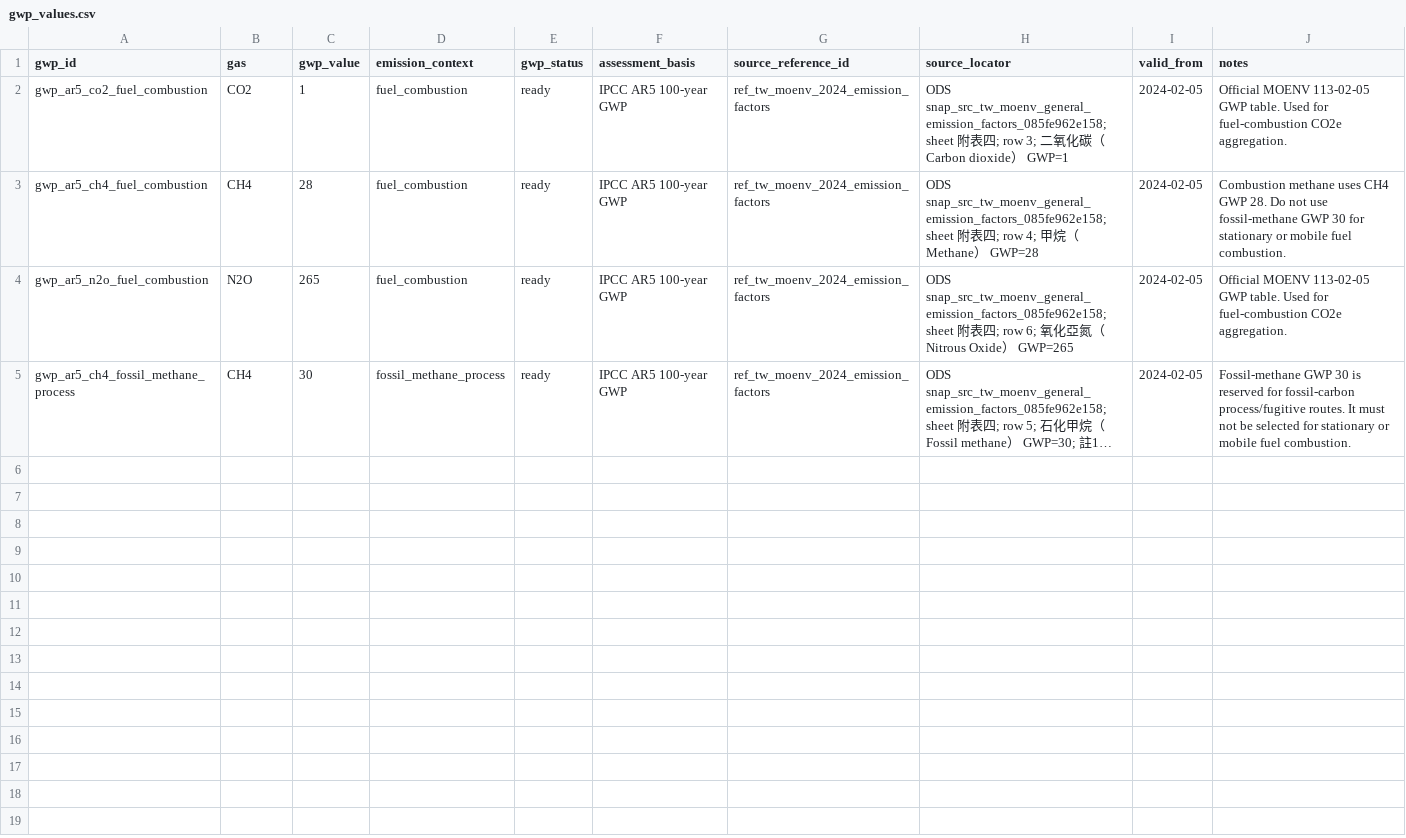
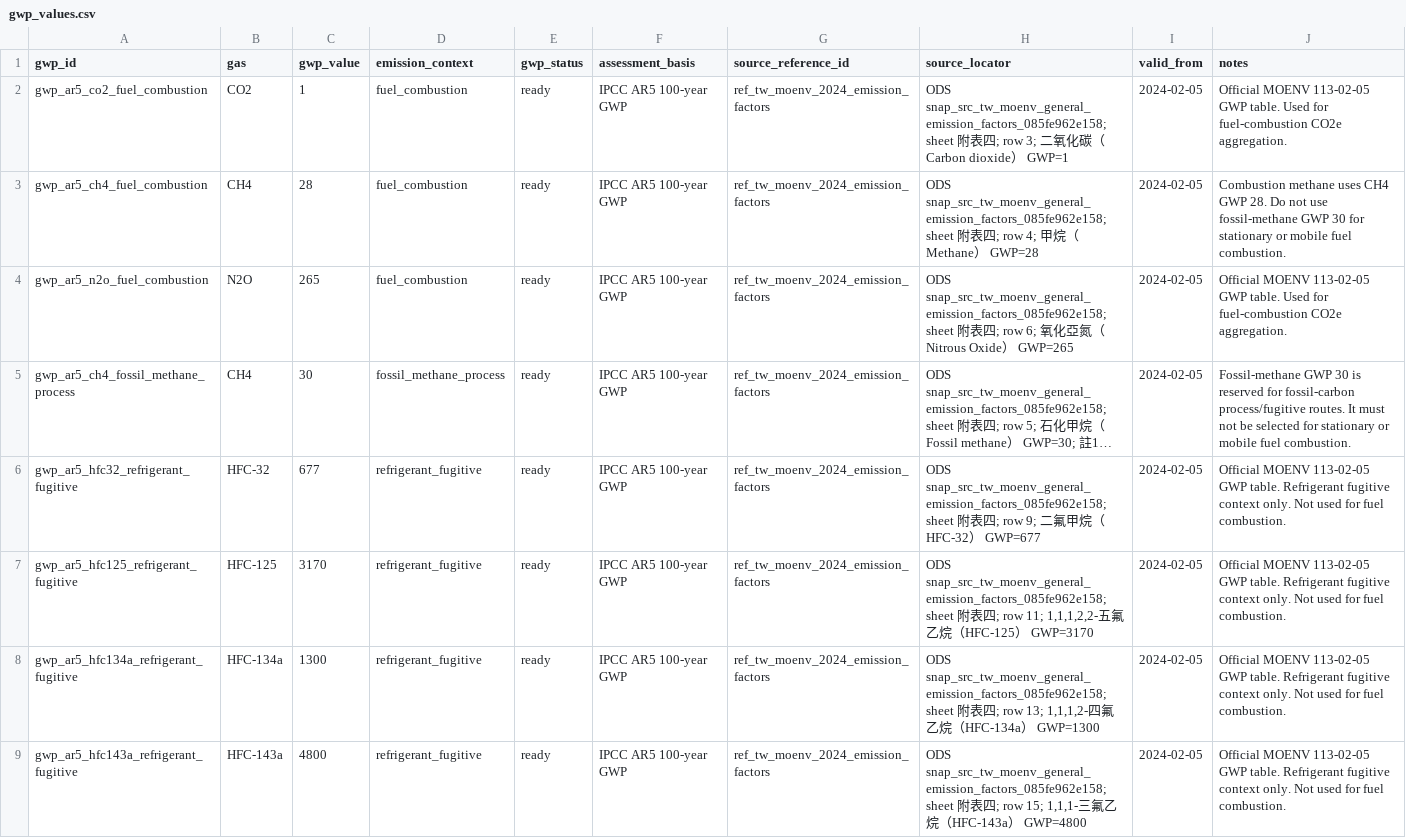
Before and after one commit to Ting-En-Chien/carbon-evidence-ledger-tw, a CSV file: data/reference/gwp_values.csv, drawn as a sheet; long unchanged cells end in …; the diff names each change by its address in the sheet, - before the commit and + after, or states it on an @@ line.

Commit message:
Add IFRS readiness and refrigerant inventory workflow (#27)
* Add IFRS readiness and refrigerant inventory workflow

* Update UI assertions for inventory wording

```diff
--- a/data/reference/gwp_values.csv
+++ b/data/reference/gwp_values.csv
+row 6: gwp_ar5_hfc32_refrigerant_fugitive | HFC-32 | 677 | refrigerant_fugitive | ready | IPCC AR5 100-year GWP | ref_tw_moenv_2024_emission_factors | ODS snap_src_tw_moenv_general_emission_factors_085fe962e158; sheet 附表四; row 9; 二氟甲烷（HFC-32） GWP=677 | 2024-02-05 | Official MOENV 113-02-05 GWP table. Refrigerant fugitive context only. Not used for fuel combustion.
+row 7: gwp_ar5_hfc125_refrigerant_fugitive | HFC-125 | 3170 | refrigerant_fugitive | ready | IPCC AR5 100-year GWP | ref_tw_moenv_2024_emission_factors | ODS snap_src_tw_moenv_general_emission_factors_085fe962e158; sheet 附表四; row 11; 1,1,1,2,2-五氟乙烷（HFC-125） GWP=3170 | 2024-02-05 | Official MOENV 113-02-05 GWP table. Refrigerant fugitive context only. Not used for fuel combustion.
+row 8: gwp_ar5_hfc134a_refrigerant_fugitive | HFC-134a | 1300 | refrigerant_fugitive | ready | IPCC AR5 100-year GWP | ref_tw_moenv_2024_emission_factors | ODS snap_src_tw_moenv_general_emission_factors_085fe962e158; sheet 附表四; row 13; 1,1,1,2-四氟乙烷（HFC-134a） GWP=1300 | 2024-02-05 | Official MOENV 113-02-05 GWP table. Refrigerant fugitive context only. Not used for fuel combustion.
+row 9: gwp_ar5_hfc143a_refrigerant_fugitive | HFC-143a | 4800 | refrigerant_fugitive | ready | IPCC AR5 100-year GWP | ref_tw_moenv_2024_emission_factors | ODS snap_src_tw_moenv_general_emission_factors_085fe962e158; sheet 附表四; row 15; 1,1,1-三氟乙烷（HFC-143a） GWP=4800 | 2024-02-05 | Official MOENV 113-02-05 GWP table. Refrigerant fugitive context only. Not used for fuel combustion.
```
Also changed, not shown: config/ghg_protocol_rules.csv, data/reference/regulatory_references.csv, 52 other files.
